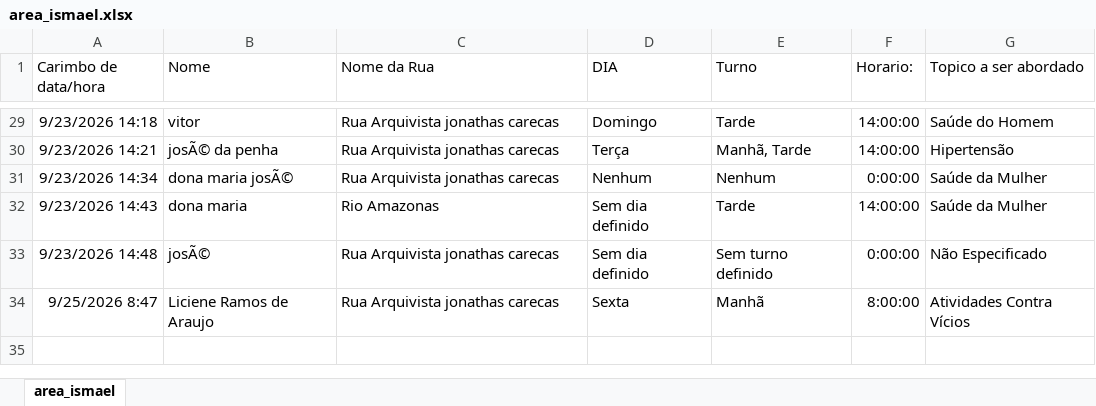
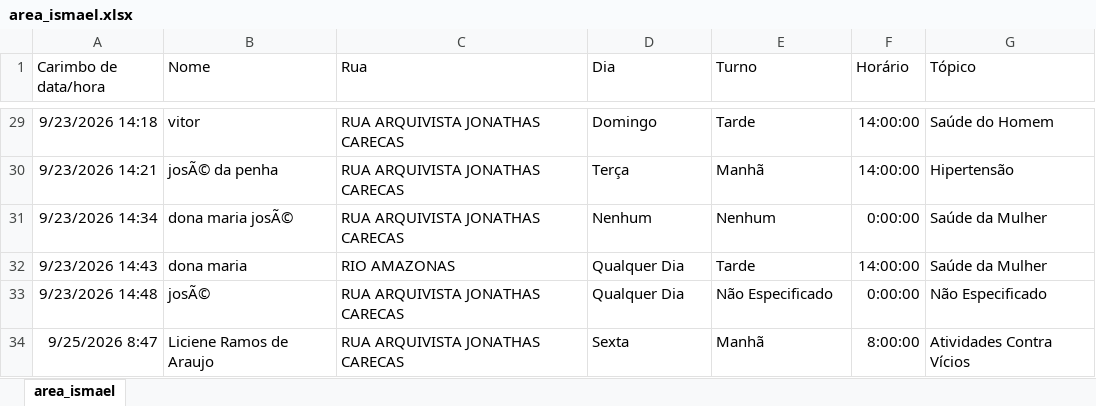
Before and after one commit to kennyow/AfirmSUS, an Excel workbook: area_ismael.xlsx, sheet area_ismael, drawn as a sheet; only a part is shown, gaps mark what is left out; values as stored, in another font and other column widths than the file's, no borders; the diff covers the shown part only; the diff names each change by its address in the sheet, - before the commit and + after, or states it on an @@ line.

```diff
--- a/area_ismael.xlsx (sheet area_ismael)
+++ b/area_ismael.xlsx (sheet area_ismael)
-C1: Nome da Rua
+C1: Rua
-D1: DIA
+D1: Dia
-F1: Horario:
+F1: Horário
-G1: Topico a ser abordado
+G1: Tópico
-C29:C31 (Rua): Rua Arquivista jonathas carecas
+C29:C31 (Rua): RUA ARQUIVISTA JONATHAS CARECAS
-E30 (Turno): Manhã, Tarde
+E30 (Turno): Manhã
-C32 (Rua): Rio Amazonas
+C32 (Rua): RIO AMAZONAS
-D32:D33 (Dia): Sem dia definido
+D32:D33 (Dia): Qualquer Dia
-C33:C34 (Rua): Rua Arquivista jonathas carecas
+C33:C34 (Rua): RUA ARQUIVISTA JONATHAS CARECAS
-E33 (Turno): Sem turno definido
+E33 (Turno): Não Especificado
```
Also changed, not shown: 37 edited cells elsewhere in this sheet, area_fernanda.xlsx, 1 other file.
